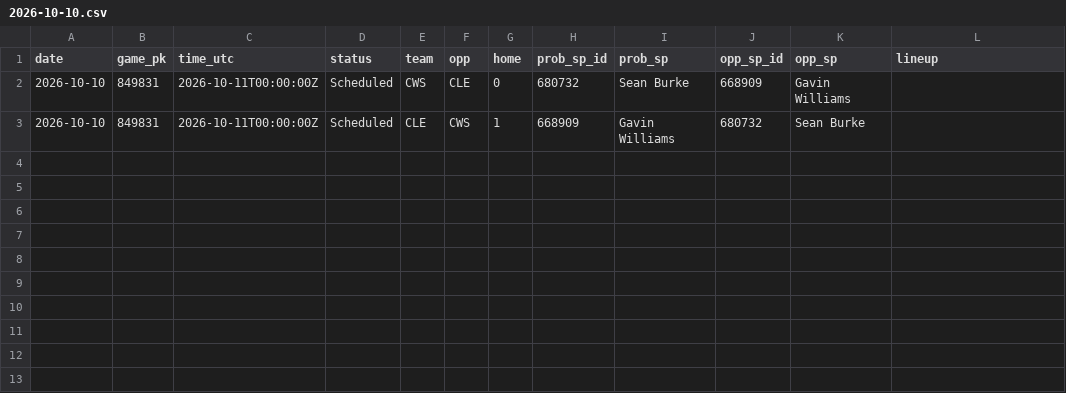
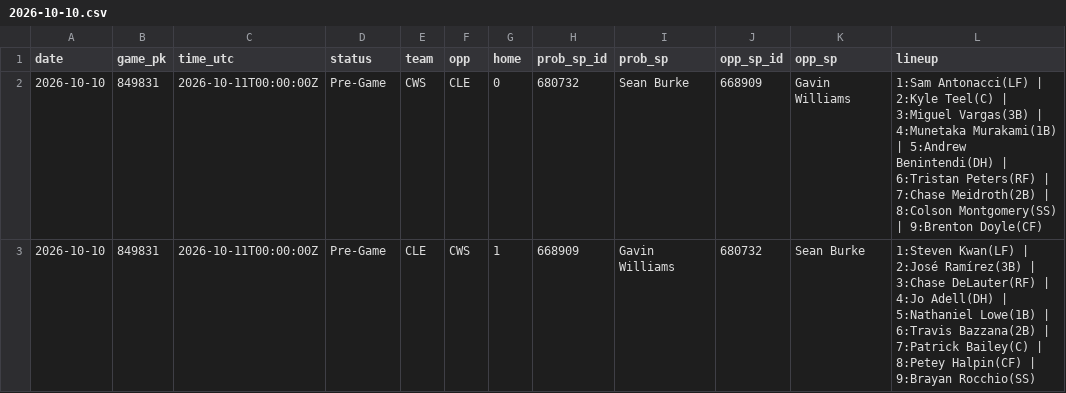
Before and after one commit to coinflipatm/ud-mlb-data, a CSV file: data/schedule/2026-10-10.csv, drawn as a sheet.

Commit message:
data 2026-10-10T22:05Z

```diff
--- a/data/schedule/2026-10-10.csv
+++ b/data/schedule/2026-10-10.csv
@@ -1,3 +1,3 @@
 date,game_pk,time_utc,status,team,opp,home,prob_sp_id,prob_sp,opp_sp_id,opp_sp,lineup
-2026-10-10,849831,2026-10-11T00:00:00Z,Scheduled,CWS,CLE,0,680732,Sean Burke,668909,Gavin Williams,
-2026-10-10,849831,2026-10-11T00:00:00Z,Scheduled,CLE,CWS,1,668909,Gavin Williams,680732,Sean Burke,
+2026-10-10,849831,2026-10-11T00:00:00Z,Pre-Game,CWS,CLE,0,680732,Sean Burke,668909,Gavin Williams,1:Sam Antonacci(LF) | 2:Kyle Teel(C) | 3:Miguel Vargas(3B) | 4:Munetaka Murakami(1B) | 5:Andrew Benintendi(DH) | 6:Tristan Peters(RF) | 7:Chase Meidroth(2B) | 8:Colson Montgomery(SS) | 9:Brenton Doyle(CF)
+2026-10-10,849831,2026-10-11T00:00:00Z,Pre-Game,CLE,CWS,1,668909,Gavin Williams,680732,Sean Burke,1:Steven Kwan(LF) | 2:José Ramírez(3B) | 3:Chase DeLauter(RF) | 4:Jo Adell(DH) | 5:Nathaniel Lowe(1B) | 6:Travis Bazzana(2B) | 7:Patrick Bailey(C) | 8:Petey Halpin(CF) | 9:Brayan Rocchio(SS)
```
